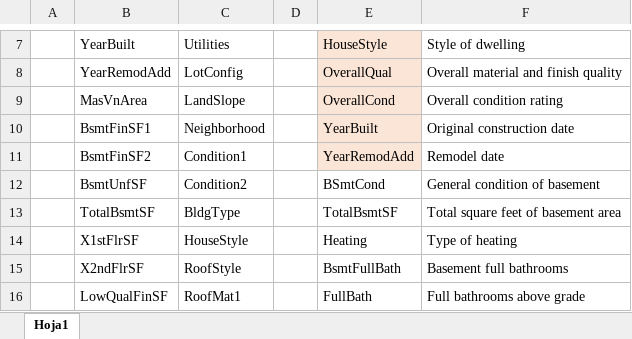
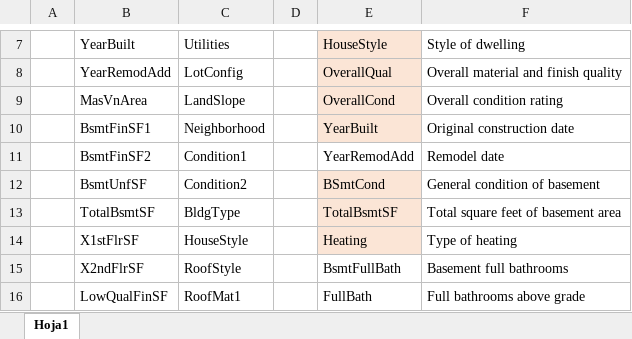
Before and after one commit to ingebor/HDT3-ArbolesDeDecision, an Excel workbook: variables.xlsx, sheet Hoja1, drawn as a sheet; only a part is shown, gaps mark what is left out; values as stored, in another font and other column widths than the file's, no borders; the diff names each change by its address in the sheet, - before the commit and + after, or states it on an @@ line.

```diff
--- a/variables.xlsx (sheet Hoja1)
+++ b/variables.xlsx (sheet Hoja1)
-E11 fill: #FBE5D6
+E11 fill: none
-E12:E14 fill: none
+E12:E14 fill: #FBE5D6
```
Also changed, not shown: 2 other files.
